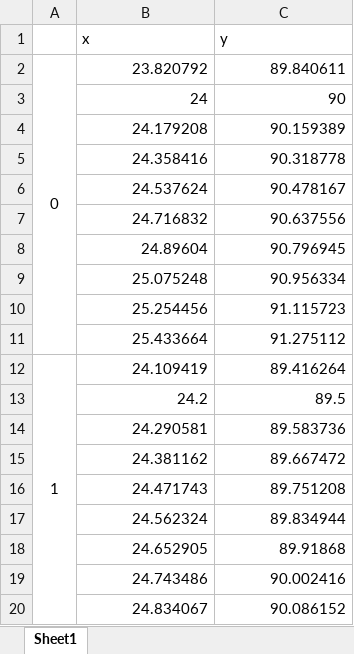
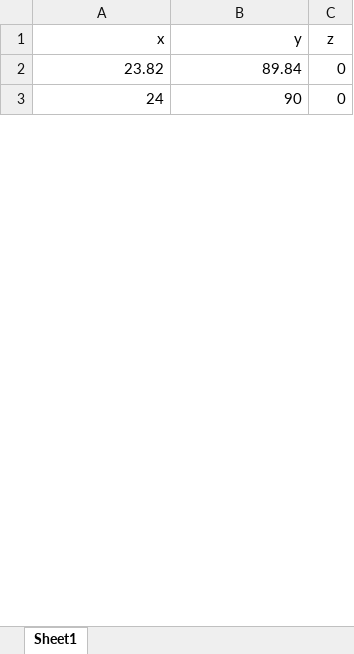
Before and after one commit to niananto/ews-re-backend, an Excel workbook: assets/dummy-data.xlsx, sheet Sheet1, drawn as a sheet; only a part is shown; values as stored, in another font and other column widths than the file's, no borders; removed rows and columns are numbered as before the commit, all else as after; the diff covers the shown part only; the diff names each change by its address in the sheet, - before the commit and + after, or states it on an @@ line.

```diff
--- a/assets/dummy-data.xlsx (sheet Sheet1)
+++ b/assets/dummy-data.xlsx (sheet Sheet1)
-column A, empty
+column C (z), row 3: 0
-A1:B1 alignment: left
+A1:B1 alignment: right
-row 2: 0 | 23.820792 | 89.840611
+row 2: 23.82 | 89.84 | 0
-row 4:  | 24.179208 | 90.159389
-row 5:  | 24.358416 | 90.318778
-row 6:  | 24.537624 | 90.478167
-row 7:  | 24.716832 | 90.637556
-row 8:  | 24.89604 | 90.796945
-row 9:  | 25.075248 | 90.956334
-row 10:  | 25.254456 | 91.115723
-row 11:  | 25.433664 | 91.275112
-row 12: 1 | 24.109419 | 89.416264
-row 13:  | 24.2 | 89.5
-row 14:  | 24.290581 | 89.583736
-row 15:  | 24.381162 | 89.667472
-row 16:  | 24.471743 | 89.751208
-row 17:  | 24.562324 | 89.834944
-row 18:  | 24.652905 | 89.91868
-row 19:  | 24.743486 | 90.002416
-row 20:  | 24.834067 | 90.086152
```
Also changed, not shown: 28 added rows and 11 removed rows elsewhere in this sheet, 14 other files.
